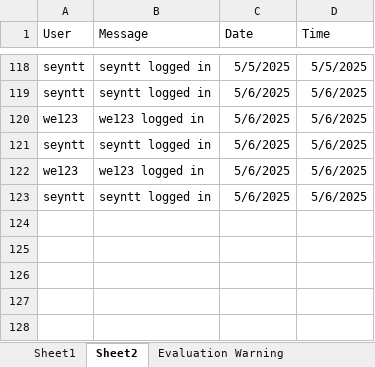
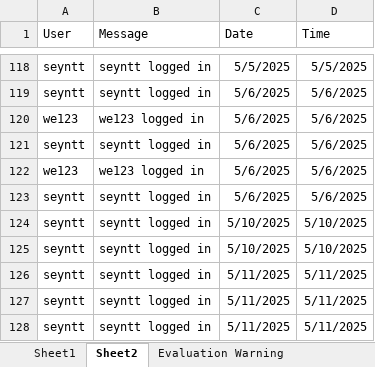
Before and after one commit to jan-seyntt01/JAN-SEYNTT, an Excel workbook: EVENTDRIVE_ALEGADO/BOOKDB.xlsx, sheet Sheet2, drawn as a sheet; only a part is shown, gaps mark what is left out; values as stored, in another font and other column widths than the file's, no borders; the diff names each change by its address in the sheet, - before the commit and + after, or states it on an @@ line.

```diff
--- a/EVENTDRIVE_ALEGADO/BOOKDB.xlsx (sheet Sheet2)
+++ b/EVENTDRIVE_ALEGADO/BOOKDB.xlsx (sheet Sheet2)
+row 124: seyntt | seyntt logged in | 5/10/2025 | 5/10/2025
+row 125: seyntt | seyntt logged in | 5/10/2025 | 5/10/2025
+row 126: seyntt | seyntt logged in | 5/11/2025 | 5/11/2025
+row 127: seyntt | seyntt logged in | 5/11/2025 | 5/11/2025
+row 128: seyntt | seyntt logged in | 5/11/2025 | 5/11/2025
```
Also changed, not shown: 3 other files.
